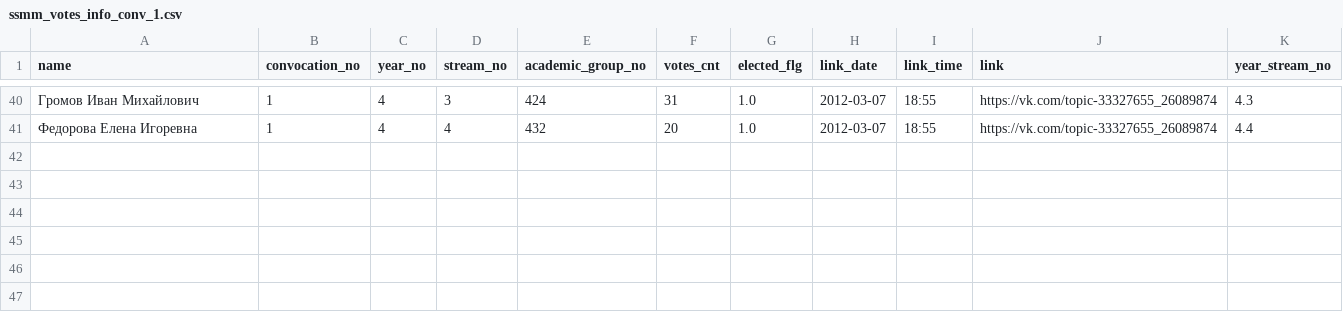
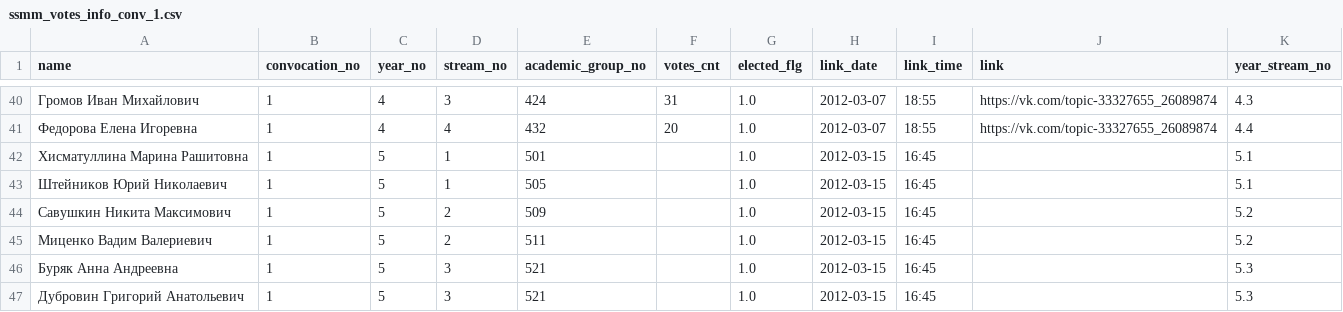
Before and after one commit to am-tropin/ssmm_database, a CSV file: ssmm_votes_info_conv_1.csv, drawn as a sheet; only a part is shown, gaps mark what is left out.

```diff
--- a/ssmm_votes_info_conv_1.csv
+++ b/ssmm_votes_info_conv_1.csv
@@ -41 +41,7 @@ name	convocation_no	year_no	stream_no	academic_group_no	votes_cnt	elected_flg	li
 Федорова Елена Игоревна	1	4	4	432	20	1.0	2012-03-07	18:55	https://vk.com/topic-33327655_26089874	4.4
+Хисматуллина Марина Рашитовна	1	5	1	501		1.0	2012-03-15	16:45		5.1
+Штейников Юрий Николаевич	1	5	1	505		1.0	2012-03-15	16:45		5.1
+Савушкин Никита Максимович	1	5	2	509		1.0	2012-03-15	16:45		5.2
+Миценко Вадим Валериевич	1	5	2	511		1.0	2012-03-15	16:45		5.2
+Буряк Анна Андреевна	1	5	3	521		1.0	2012-03-15	16:45		5.3
+Дубровин Григорий Анатольевич	1	5	3	521		1.0	2012-03-15	16:45		5.3
```
Also changed, not shown: ssmm_candidates_x_votes_info_conv_1_11.csv, ssmm_members_conv.csv, 5 other files.
